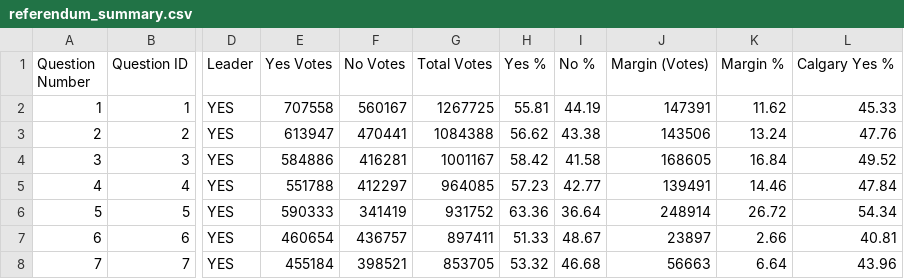
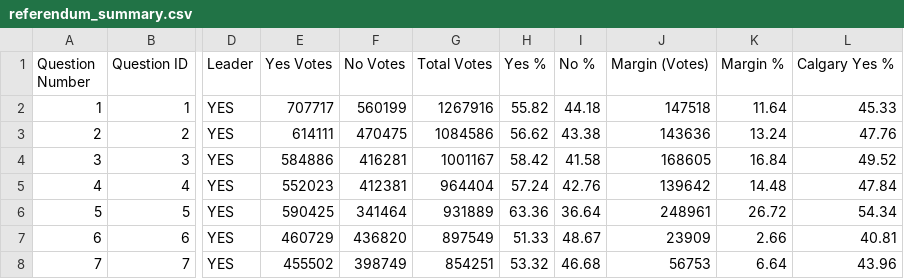
Before and after one commit to J7892/abresults, a CSV file: data/referendum_summary.csv, drawn as a sheet; only a part is shown, gaps mark what is left out; the diff covers the shown part only; the diff names each change by its address in the sheet, - before the commit and + after, or states it on an @@ line.

Commit message:
Auto-update referendum returns: 2026-10-20 14:25:06 UTC

```diff
--- a/data/referendum_summary.csv
+++ b/data/referendum_summary.csv
-E2 (Yes Votes): 707558
+E2 (Yes Votes): 707717
-F2 (No Votes): 560167
+F2 (No Votes): 560199
-G2 (Total Votes): 1267725
+G2 (Total Votes): 1267916
-H2 (Yes %): 55.81
+H2 (Yes %): 55.82
-I2 (No %): 44.19
+I2 (No %): 44.18
-J2 (Margin (Votes)): 147391
+J2 (Margin (Votes)): 147518
-K2 (Margin %): 11.62
+K2 (Margin %): 11.64
-E3 (Yes Votes): 613947
+E3 (Yes Votes): 614111
-F3 (No Votes): 470441
+F3 (No Votes): 470475
-G3 (Total Votes): 1084388
+G3 (Total Votes): 1084586
-J3 (Margin (Votes)): 143506
+J3 (Margin (Votes)): 143636
-E5 (Yes Votes): 551788
+E5 (Yes Votes): 552023
-F5 (No Votes): 412297
+F5 (No Votes): 412381
-G5 (Total Votes): 964085
+G5 (Total Votes): 964404
-H5 (Yes %): 57.23
+H5 (Yes %): 57.24
-I5 (No %): 42.77
+I5 (No %): 42.76
-J5 (Margin (Votes)): 139491
+J5 (Margin (Votes)): 139642
-K5 (Margin %): 14.46
+K5 (Margin %): 14.48
-E6 (Yes Votes): 590333
+E6 (Yes Votes): 590425
-F6 (No Votes): 341419
+F6 (No Votes): 341464
-G6 (Total Votes): 931752
+G6 (Total Votes): 931889
-J6 (Margin (Votes)): 248914
+J6 (Margin (Votes)): 248961
-E7 (Yes Votes): 460654
+E7 (Yes Votes): 460729
-F7 (No Votes): 436757
+F7 (No Votes): 436820
-G7 (Total Votes): 897411
+G7 (Total Votes): 897549
-J7 (Margin (Votes)): 23897
+J7 (Margin (Votes)): 23909
-E8 (Yes Votes): 455184
+E8 (Yes Votes): 455502
-F8 (No Votes): 398521
+F8 (No Votes): 398749
-G8 (Total Votes): 853705
+G8 (Total Votes): 854251
-J8 (Margin (Votes)): 56663
+J8 (Margin (Votes)): 56753
```
Also changed, not shown: 15 edited cells elsewhere in this file, 2 other files.
